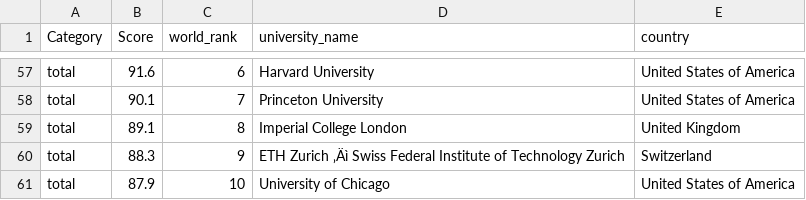
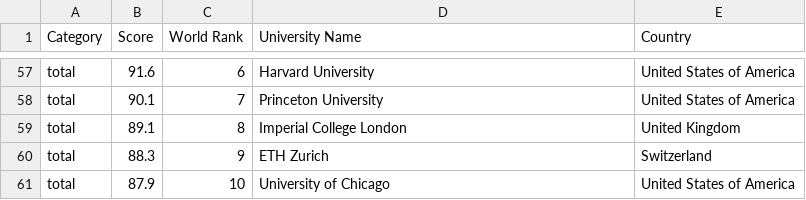
Before and after one commit to germainepym/FIT3179, a CSV file: Assignment2 Dataset/BubbleScore.csv, drawn as a sheet; only a part is shown, gaps mark what is left out; the diff covers the shown part only.

```diff
--- a/Assignment2 Dataset/BubbleScore.csv
+++ b/Assignment2 Dataset/BubbleScore.csv
@@ -1 +1 @@
-Category,Score,world_rank,university_name,country
+Category,Score,World Rank,University Name,Country
@@ -59,3 +59,3 @@ total,90.1,7,Princeton University,United States of America
 total,89.1,8,Imperial College London,United Kingdom
-total,88.3,9,ETH Zurich ‚Äì Swiss Federal Institute of Technology Zurich,Switzerland
+total,88.3,9,ETH Zurich,Switzerland
 total,87.9,10,University of Chicago,United States of America
```
Also changed, not shown: 17 edited cells elsewhere in this file, 1 other file.
